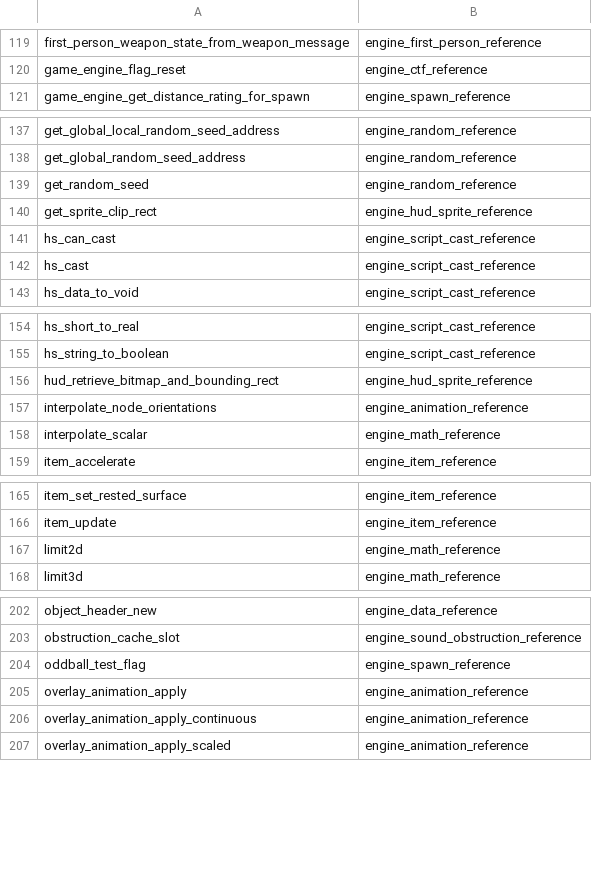
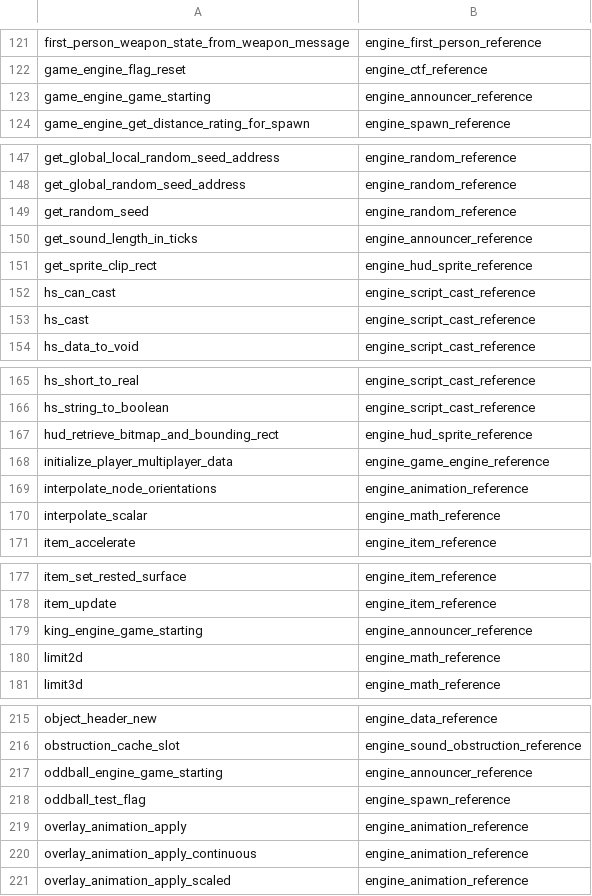
Before and after one commit to PardusEidolon/OpenCE, a TSV file: engine/census/traced.tsv, drawn as a sheet; only a part is shown, gaps mark what is left out; the diff covers the shown part only.

```diff
--- a/engine/census/traced.tsv
+++ b/engine/census/traced.tsv
@@ -120,2 +122,3 @@ first_person_weapon_state_from_weapon_message	engine_first_person_reference
 game_engine_flag_reset	engine_ctf_reference
+game_engine_game_starting	engine_announcer_reference
 game_engine_get_distance_rating_for_spawn	engine_spawn_reference
@@ -139,2 +149,3 @@ get_global_random_seed_address	engine_random_reference
 get_random_seed	engine_random_reference
+get_sound_length_in_ticks	engine_announcer_reference
 get_sprite_clip_rect	engine_hud_sprite_reference
@@ -156,2 +167,3 @@ hs_string_to_boolean	engine_script_cast_reference
 hud_retrieve_bitmap_and_bounding_rect	engine_hud_sprite_reference
+initialize_player_multiplayer_data	engine_game_engine_reference
 interpolate_node_orientations	engine_animation_reference
@@ -166,2 +178,3 @@ item_set_rested_surface	engine_item_reference
 item_update	engine_item_reference
+king_engine_game_starting	engine_announcer_reference
 limit2d	engine_math_reference
@@ -203,2 +216,3 @@ object_header_new	engine_data_reference
 obstruction_cache_slot	engine_sound_obstruction_reference
+oddball_engine_game_starting	engine_announcer_reference
 oddball_test_flag	engine_spawn_reference
```
Also changed, not shown: 13 added rows elsewhere in this file, engine/census/ratchet.tsv, 11 other files.
